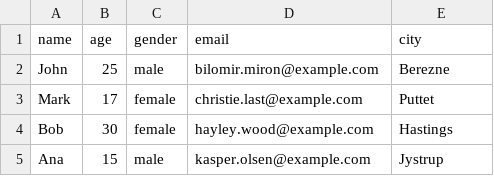
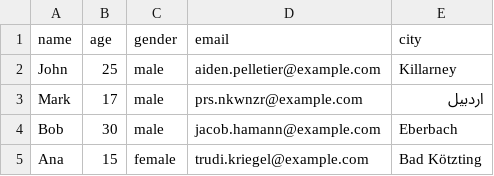
Before and after one commit to josipbarisic1/python-basics-automation, a CSV file: basics/user_details.csv, drawn as a sheet.

```diff
--- a/basics/user_details.csv
+++ b/basics/user_details.csv
@@ -1,5 +1,5 @@
 name,age,gender,email,city
-John,25,male,bilomir.miron@example.com,Berezne
-Mark,17,female,christie.last@example.com,Puttet
-Bob,30,female,hayley.wood@example.com,Hastings
-Ana,15,male,kasper.olsen@example.com,Jystrup
+John,25,male,aiden.pelletier@example.com,Killarney
+Mark,17,male,prs.nkwnzr@example.com,اردبیل
+Bob,30,male,jacob.hamann@example.com,Eberbach
+Ana,15,female,trudi.kriegel@example.com,Bad Kötzting
```
Also changed, not shown: 1 other file.
